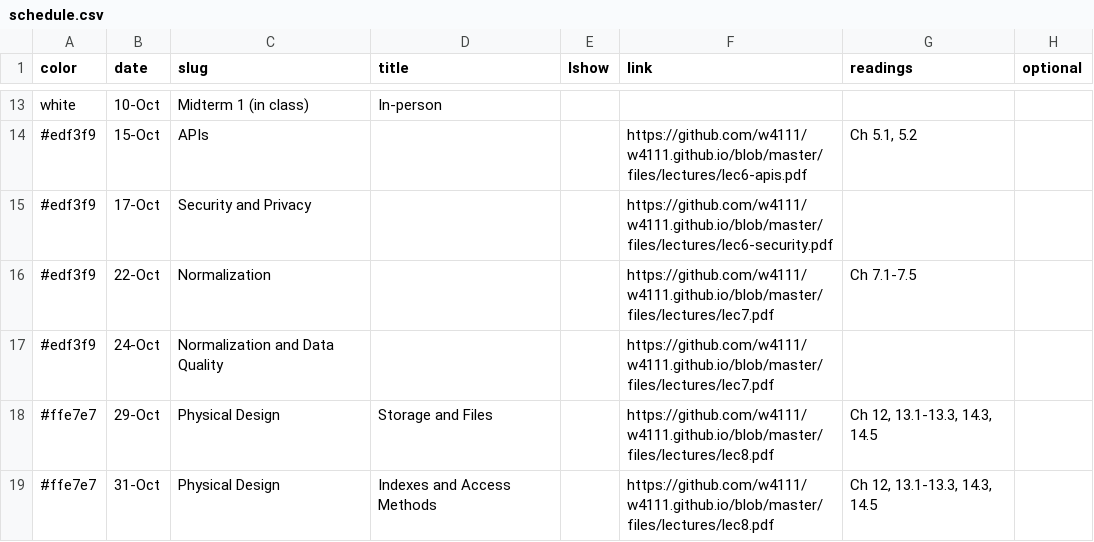
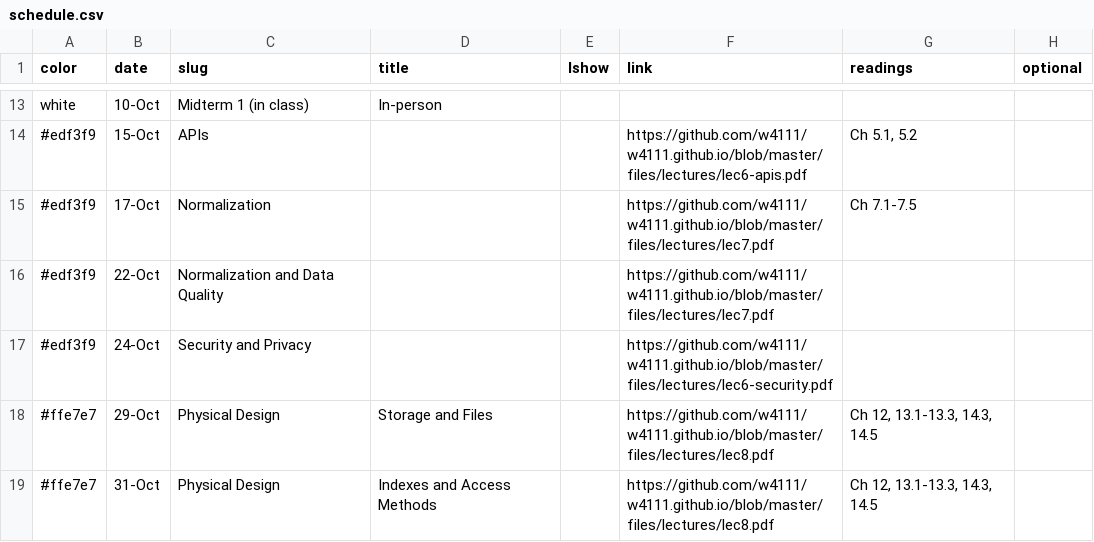
Before and after one commit to w4111/w4111.github.io, a CSV file: _data/schedule.csv, drawn as a sheet; only a part is shown, gaps mark what is left out; the diff names each change by its address in the sheet, - before the commit and + after, or states it on an @@ line.

Commit message:
generic message

```diff
--- a/_data/schedule.csv
+++ b/_data/schedule.csv
-C15 (slug): Security and Privacy
+C15 (slug): Normalization
-F15 (link): https://github.com/w4111/w4111.github.io/blob/master/files/lectures/lec6-security.pdf
+F15 (link): https://github.com/w4111/w4111.github.io/blob/master/files/lectures/lec7.pdf
-G15 (readings): (empty)
+G15 (readings): Ch 7.1-7.5
-C16 (slug): Normalization
+C16 (slug): Normalization and Data Quality
-G16 (readings): Ch 7.1-7.5
+G16 (readings): (empty)
-C17 (slug): Normalization and Data Quality
+C17 (slug): Security and Privacy
-F17 (link): https://github.com/w4111/w4111.github.io/blob/master/files/lectures/lec7.pdf
+F17 (link): https://github.com/w4111/w4111.github.io/blob/master/files/lectures/lec6-security.pdf
```
